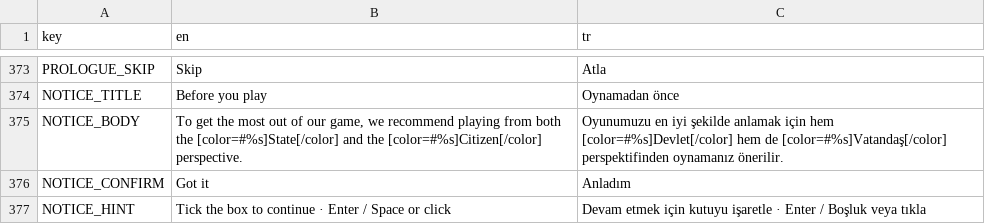
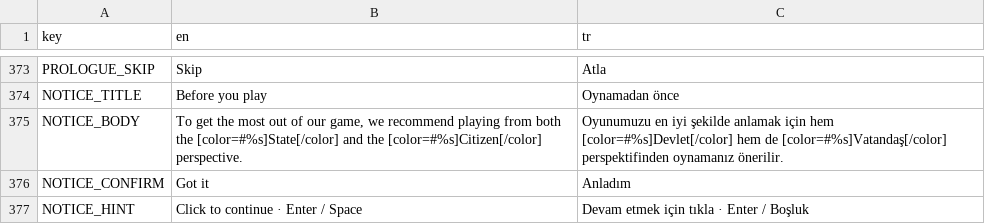
Before and after one commit to memoksin/3play, a CSV file: locale/strings.csv, drawn as a sheet; only a part is shown, gaps mark what is left out.

Commit message:
fix: launch notice closes on one click, plain Got it button

```diff
--- a/locale/strings.csv
+++ b/locale/strings.csv
@@ -376,2 +376,2 @@ NOTICE_BODY,"To get the most out of our game, we recommend playing from both the
 NOTICE_CONFIRM,"Got it","Anladım"
-NOTICE_HINT,"Tick the box to continue · Enter / Space or click","Devam etmek için kutuyu işaretle · Enter / Boşluk veya tıkla"
+NOTICE_HINT,"Click to continue · Enter / Space","Devam etmek için tıkla · Enter / Boşluk"
```
Also changed, not shown: 1 other file.
